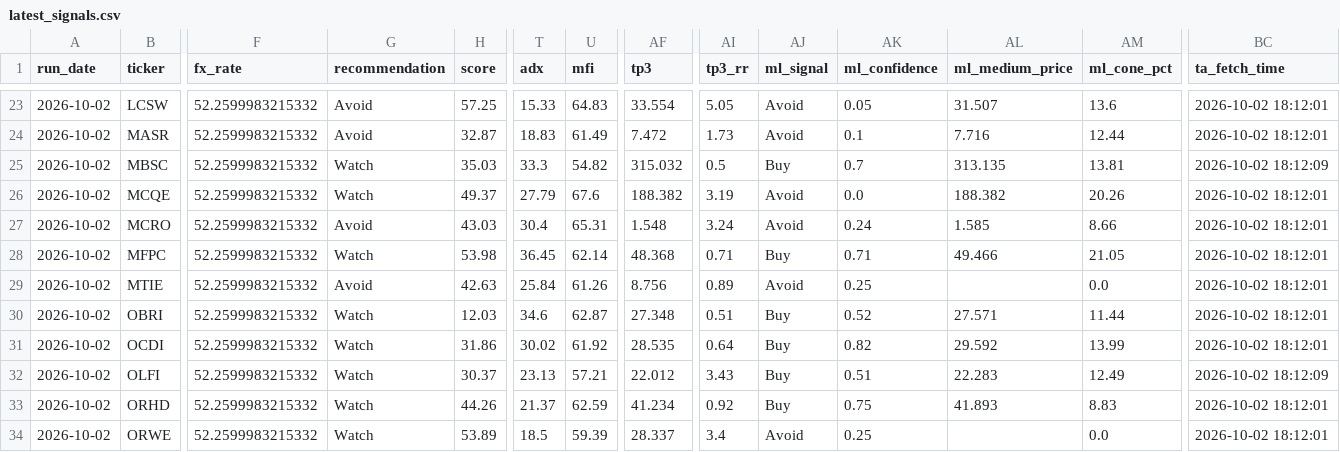
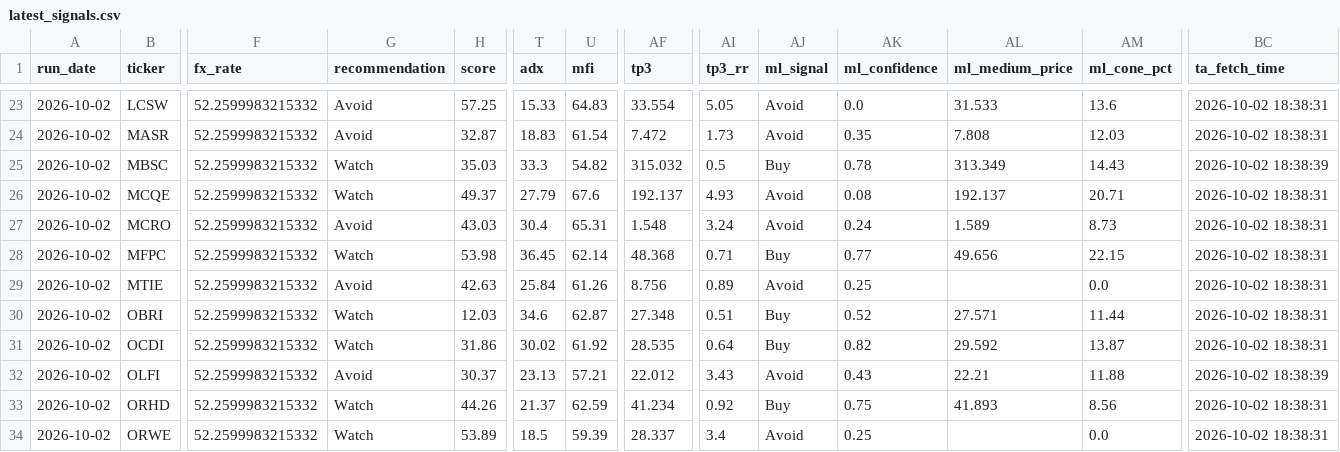
Before and after one commit to ARa2of/Egx-Signals, a CSV file: output/latest_signals.csv, drawn as a sheet; only a part is shown, gaps mark what is left out; the diff covers the shown part only; the diff names each change by its address in the sheet, - before the commit and + after, or states it on an @@ line.

```diff
--- a/output/latest_signals.csv
+++ b/output/latest_signals.csv
-AK23 (ml_confidence): 0.05
+AK23 (ml_confidence): 0.0
-AL23 (ml_medium_price): 31.507
+AL23 (ml_medium_price): 31.533
-BC23:BC24 (ta_fetch_time): 2026-10-02 18:12:01
+BC23:BC24 (ta_fetch_time): 2026-10-02 18:38:31
-U24 (mfi): 61.49
+U24 (mfi): 61.54
-AK24 (ml_confidence): 0.1
+AK24 (ml_confidence): 0.35
-AL24 (ml_medium_price): 7.716
+AL24 (ml_medium_price): 7.808
-AM24 (ml_cone_pct): 12.44
+AM24 (ml_cone_pct): 12.03
-AK25 (ml_confidence): 0.7
+AK25 (ml_confidence): 0.78
-AL25 (ml_medium_price): 313.135
+AL25 (ml_medium_price): 313.349
-AM25 (ml_cone_pct): 13.81
+AM25 (ml_cone_pct): 14.43
-BC25 (ta_fetch_time): 2026-10-02 18:12:09
+BC25 (ta_fetch_time): 2026-10-02 18:38:39
-AF26 (tp3): 188.382
+AF26 (tp3): 192.137
-AI26 (tp3_rr): 3.19
+AI26 (tp3_rr): 4.93
-AK26 (ml_confidence): 0.0
+AK26 (ml_confidence): 0.08
-AL26 (ml_medium_price): 188.382
+AL26 (ml_medium_price): 192.137
-AM26 (ml_cone_pct): 20.26
+AM26 (ml_cone_pct): 20.71
-BC26:BC31 (ta_fetch_time): 2026-10-02 18:12:01
+BC26:BC31 (ta_fetch_time): 2026-10-02 18:38:31
-AL27 (ml_medium_price): 1.585
+AL27 (ml_medium_price): 1.589
-AM27 (ml_cone_pct): 8.66
+AM27 (ml_cone_pct): 8.73
-AK28 (ml_confidence): 0.71
+AK28 (ml_confidence): 0.77
-AL28 (ml_medium_price): 49.466
+AL28 (ml_medium_price): 49.656
-AM28 (ml_cone_pct): 21.05
+AM28 (ml_cone_pct): 22.15
-AM31 (ml_cone_pct): 13.99
+AM31 (ml_cone_pct): 13.87
-G32 (recommendation): Watch
+G32 (recommendation): Avoid
-AJ32 (ml_signal): Buy
+AJ32 (ml_signal): Avoid
-AK32 (ml_confidence): 0.51
+AK32 (ml_confidence): 0.43
-AL32 (ml_medium_price): 22.283
+AL32 (ml_medium_price): 22.21
-AM32 (ml_cone_pct): 12.49
+AM32 (ml_cone_pct): 11.88
-BC32 (ta_fetch_time): 2026-10-02 18:12:09
+BC32 (ta_fetch_time): 2026-10-02 18:38:39
-AM33 (ml_cone_pct): 8.83
+AM33 (ml_cone_pct): 8.56
-BC33:BC34 (ta_fetch_time): 2026-10-02 18:12:01
+BC33:BC34 (ta_fetch_time): 2026-10-02 18:38:31
```
Also changed, not shown: 116 edited cells elsewhere in this file, 3 other files.
